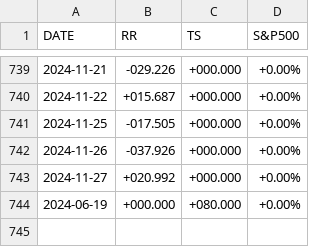
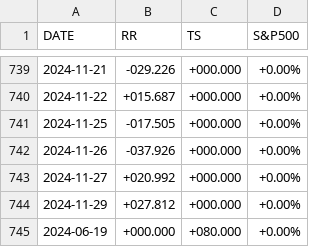
Before and after one commit to stockaitkenwaterman/reverse-repo, a TSV file: reverse-repo.tsv, drawn as a sheet; only a part is shown, gaps mark what is left out.

Commit message:
no comment is good comment

```diff
--- a/reverse-repo.tsv
+++ b/reverse-repo.tsv
@@ -743,2 +743,3 @@ DATE	RR	TS	S&P500
 2024-11-27	+020.992	+000.000	+0.00%
+2024-11-29	+027.812	+000.000	+0.00%
 2024-06-19	+000.000	+080.000	+0.00%
```
